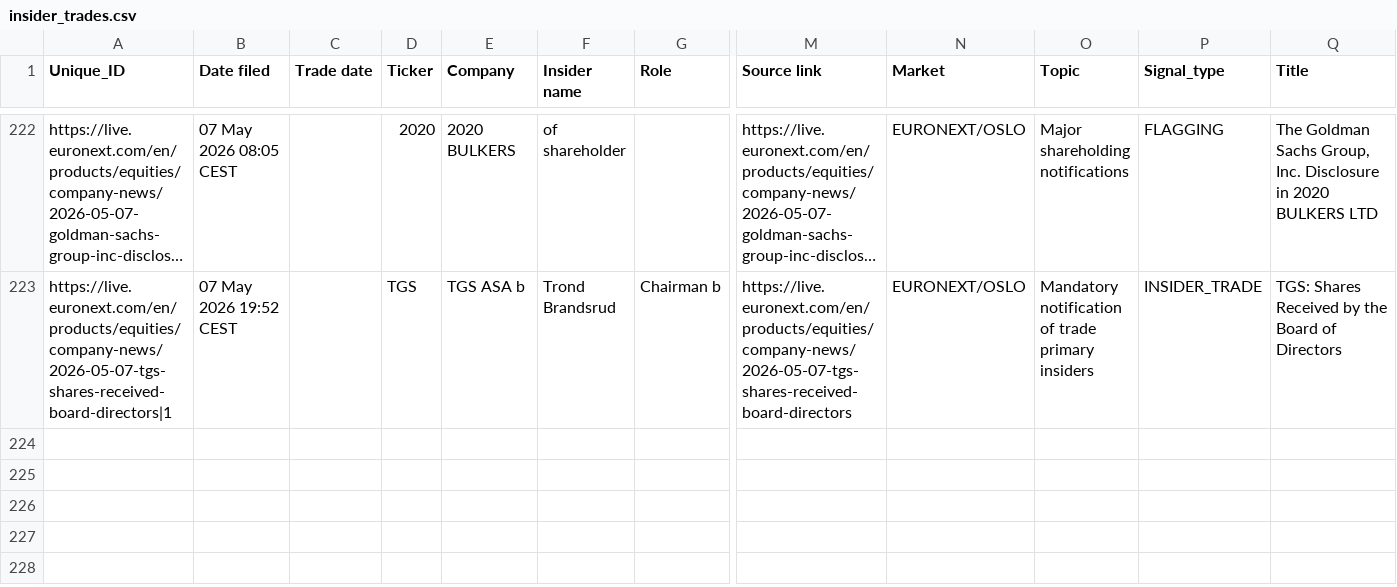
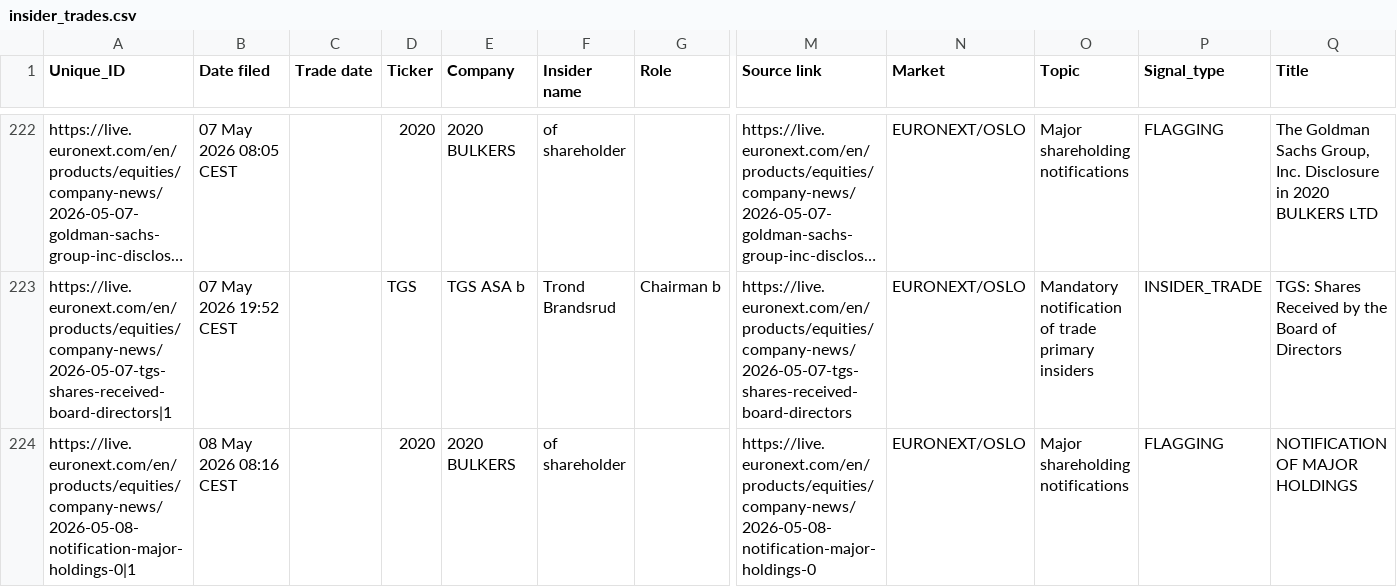
Before and after one commit to mariuslandmark-ai/insider-tracker-no, a CSV file: data/insider_trades.csv, drawn as a sheet; only a part is shown, gaps mark what is left out; long unchanged cells end in …; rows hold the shown columns only; the diff names each change by its address in the sheet, - before the commit and + after, or states it on an @@ line.

```diff
--- a/data/insider_trades.csv
+++ b/data/insider_trades.csv
+row 224: https://live.euronext.com/en/products/equities/company-news/2026-05-08-notification-major-holdings-0|1 | 08 May 2026 08:16 CEST |  | 2020 | 2020 BULKERS | of shareholder |  | https://live.euronext.com/en/products/equities/company-news/2026-05-08-notification-major-holdings-0 | EURONEXT/OSLO | Major shareholding notifications | FLAGGING | NOTIFICATION OF MAJOR HOLDINGS
```
